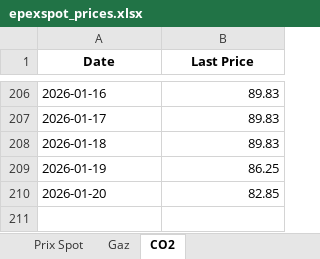
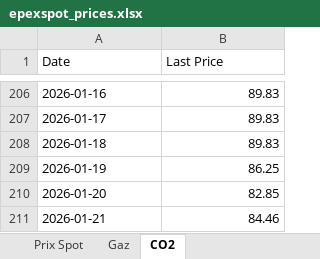
Before and after one commit to Git59111/Prix-Elec-Gaz-CO2, an Excel workbook: data/epexspot_prices.xlsx, sheet CO2, drawn as a sheet; only a part is shown, gaps mark what is left out; values as stored, in another font and other column widths than the file's, no borders; the diff names each change by its address in the sheet, - before the commit and + after, or states it on an @@ line.

```diff
--- a/data/epexspot_prices.xlsx (sheet CO2)
+++ b/data/epexspot_prices.xlsx (sheet CO2)
@@ A1:B1 bold: on → off, alignment: center → left @@
+row 211: 2026-01-21 | 84.46
```
Also changed, not shown: sheet Prix Spot, sheet Gaz.
